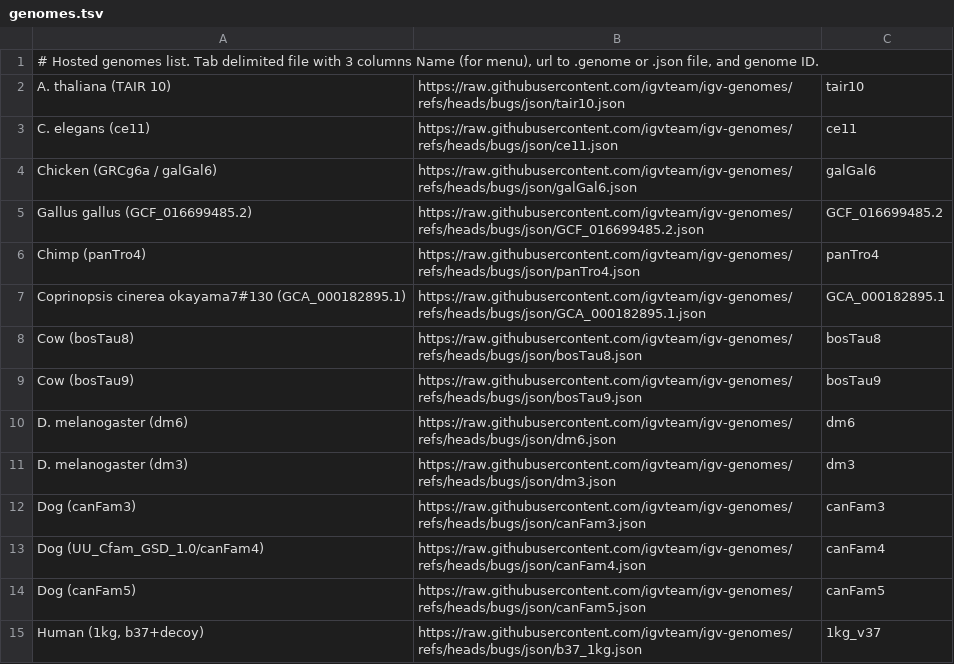
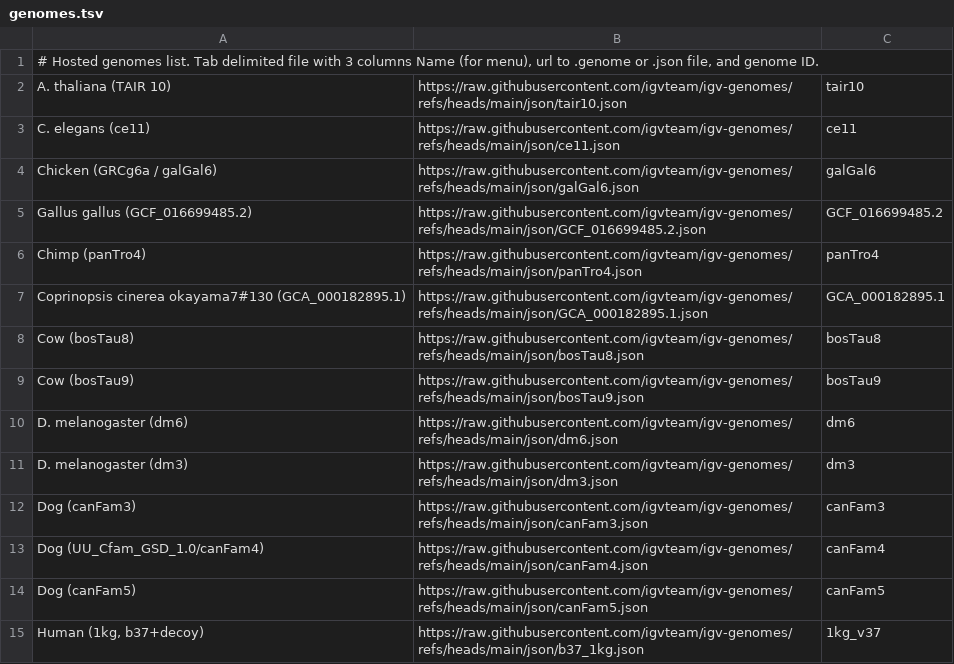
Before and after one commit to kuanyili/igv-data, a TSV file: genomes.tsv, drawn as a sheet; only a part is shown; the diff covers the shown part only.

Commit message:
switch from branch to main

```diff
--- a/genomes.tsv
+++ b/genomes.tsv
@@ -1,15 +1,15 @@
 # Hosted genomes list.  Tab delimited file with 3 columns  Name (for menu),  url to .genome or .json file,  and genome ID.
-A. thaliana (TAIR 10)	https://raw.githubusercontent.com/igvteam/igv-genomes/refs/heads/bugs/json/tair10.json	tair10
-C. elegans (ce11)	https://raw.githubusercontent.com/igvteam/igv-genomes/refs/heads/bugs/json/ce11.json	ce11
-Chicken (GRCg6a / galGal6)	https://raw.githubusercontent.com/igvteam/igv-genomes/refs/heads/bugs/json/galGal6.json	galGal6
-Gallus gallus (GCF_016699485.2)	https://raw.githubusercontent.com/igvteam/igv-genomes/refs/heads/bugs/json/GCF_016699485.2.json	GCF_016699485.2
-Chimp (panTro4)	https://raw.githubusercontent.com/igvteam/igv-genomes/refs/heads/bugs/json/panTro4.json	panTro4
-Coprinopsis cinerea okayama7#130 (GCA_000182895.1)	https://raw.githubusercontent.com/igvteam/igv-genomes/refs/heads/bugs/json/GCA_000182895.1.json	GCA_000182895.1
-Cow (bosTau8)	https://raw.githubusercontent.com/igvteam/igv-genomes/refs/heads/bugs/json/bosTau8.json	bosTau8
-Cow (bosTau9)	https://raw.githubusercontent.com/igvteam/igv-genomes/refs/heads/bugs/json/bosTau9.json	bosTau9
-D. melanogaster (dm6)	https://raw.githubusercontent.com/igvteam/igv-genomes/refs/heads/bugs/json/dm6.json	dm6
-D. melanogaster (dm3)	https://raw.githubusercontent.com/igvteam/igv-genomes/refs/heads/bugs/json/dm3.json	dm3
-Dog (canFam3)	https://raw.githubusercontent.com/igvteam/igv-genomes/refs/heads/bugs/json/canFam3.json	canFam3
-Dog (UU_Cfam_GSD_1.0/canFam4)	https://raw.githubusercontent.com/igvteam/igv-genomes/refs/heads/bugs/json/canFam4.json	canFam4
-Dog (canFam5)	https://raw.githubusercontent.com/igvteam/igv-genomes/refs/heads/bugs/json/canFam5.json	canFam5
-Human (1kg, b37+decoy)	https://raw.githubusercontent.com/igvteam/igv-genomes/refs/heads/bugs/json/b37_1kg.json	1kg_v37
+A. thaliana (TAIR 10)	https://raw.githubusercontent.com/igvteam/igv-genomes/refs/heads/main/json/tair10.json	tair10
+C. elegans (ce11)	https://raw.githubusercontent.com/igvteam/igv-genomes/refs/heads/main/json/ce11.json	ce11
+Chicken (GRCg6a / galGal6)	https://raw.githubusercontent.com/igvteam/igv-genomes/refs/heads/main/json/galGal6.json	galGal6
+Gallus gallus (GCF_016699485.2)	https://raw.githubusercontent.com/igvteam/igv-genomes/refs/heads/main/json/GCF_016699485.2.json	GCF_016699485.2
+Chimp (panTro4)	https://raw.githubusercontent.com/igvteam/igv-genomes/refs/heads/main/json/panTro4.json	panTro4
+Coprinopsis cinerea okayama7#130 (GCA_000182895.1)	https://raw.githubusercontent.com/igvteam/igv-genomes/refs/heads/main/json/GCA_000182895.1.json	GCA_000182895.1
+Cow (bosTau8)	https://raw.githubusercontent.com/igvteam/igv-genomes/refs/heads/main/json/bosTau8.json	bosTau8
+Cow (bosTau9)	https://raw.githubusercontent.com/igvteam/igv-genomes/refs/heads/main/json/bosTau9.json	bosTau9
+D. melanogaster (dm6)	https://raw.githubusercontent.com/igvteam/igv-genomes/refs/heads/main/json/dm6.json	dm6
+D. melanogaster (dm3)	https://raw.githubusercontent.com/igvteam/igv-genomes/refs/heads/main/json/dm3.json	dm3
+Dog (canFam3)	https://raw.githubusercontent.com/igvteam/igv-genomes/refs/heads/main/json/canFam3.json	canFam3
+Dog (UU_Cfam_GSD_1.0/canFam4)	https://raw.githubusercontent.com/igvteam/igv-genomes/refs/heads/main/json/canFam4.json	canFam4
+Dog (canFam5)	https://raw.githubusercontent.com/igvteam/igv-genomes/refs/heads/main/json/canFam5.json	canFam5
+Human (1kg, b37+decoy)	https://raw.githubusercontent.com/igvteam/igv-genomes/refs/heads/main/json/b37_1kg.json	1kg_v37
```
Also changed, not shown: 25 edited cells elsewhere in this file, 24 other files.
